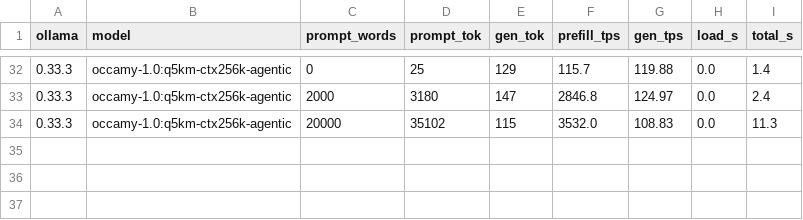
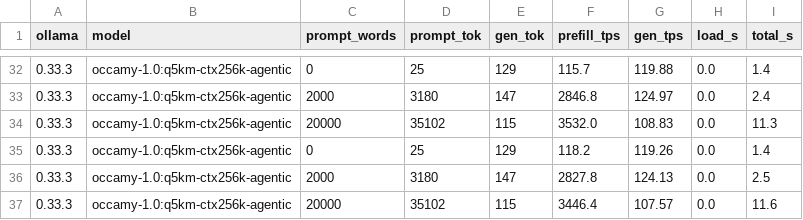
Before and after one commit to marcelpetrick/codingWithGPT, a TSV file: ollamaClaudeCode_v4_tielCoder/results/tokrate.tsv, drawn as a sheet; only a part is shown, gaps mark what is left out.

```diff
--- a/ollamaClaudeCode_v4_tielCoder/results/tokrate.tsv
+++ b/ollamaClaudeCode_v4_tielCoder/results/tokrate.tsv
@@ -34 +34,4 @@ ollama	model	prompt_words	prompt_tok	gen_tok	prefill_tps	gen_tps	load_s	total_s
 0.33.3	occamy-1.0:q5km-ctx256k-agentic	20000	35102	115	3532.0	108.83	0.0	11.3
+0.33.3	occamy-1.0:q5km-ctx256k-agentic	0	25	129	118.2	119.26	0.0	1.4
+0.33.3	occamy-1.0:q5km-ctx256k-agentic	2000	3180	147	2827.8	124.13	0.0	2.5
+0.33.3	occamy-1.0:q5km-ctx256k-agentic	20000	35102	115	3446.4	107.57	0.0	11.6
```
Also changed, not shown: ollamaClaudeCode_v4_tielCoder/results/cc-session.tsv, ollamaClaudeCode_v4_tielCoder/results/terminal-bench-official.tsv, 3 other files.
